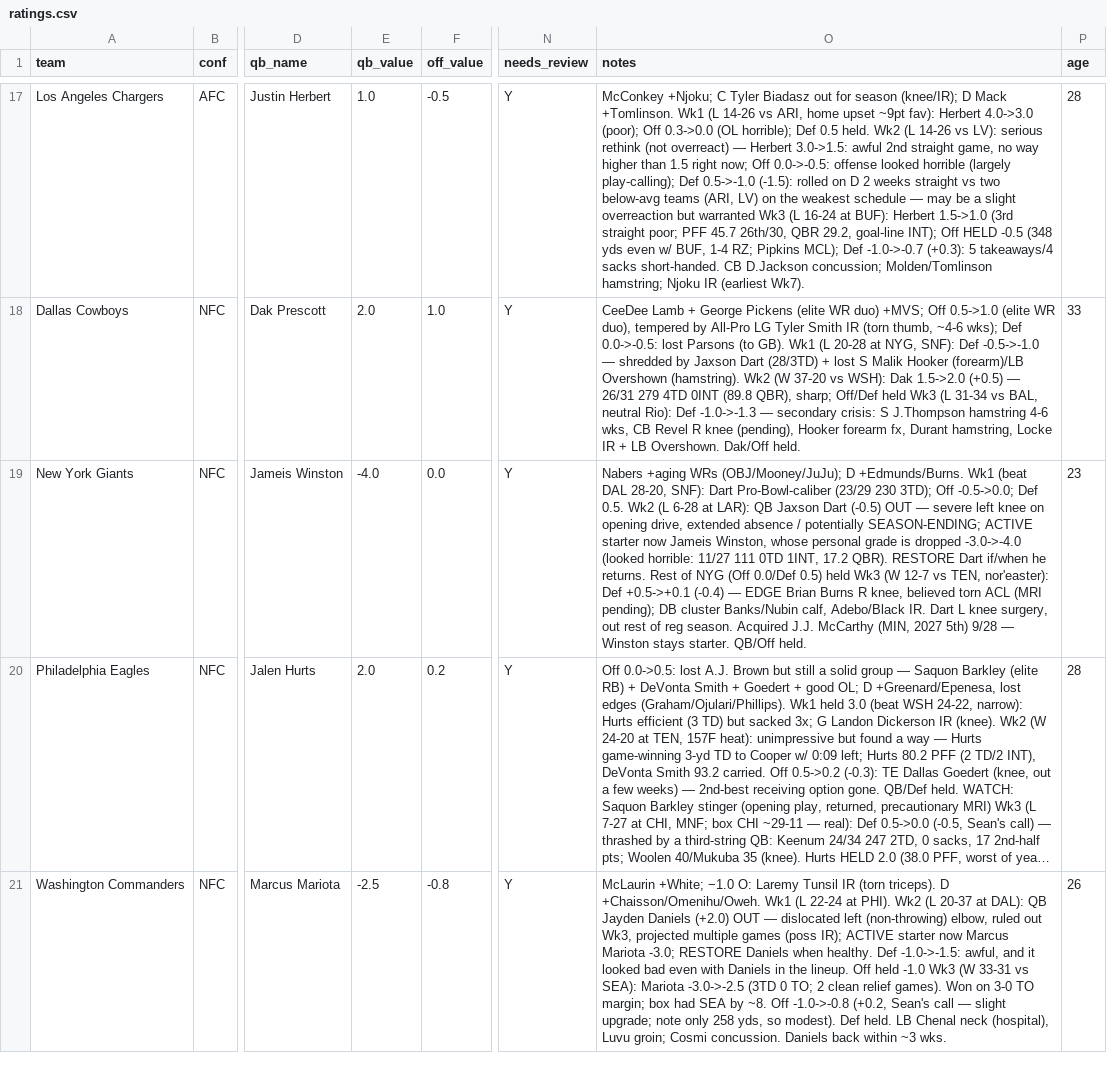
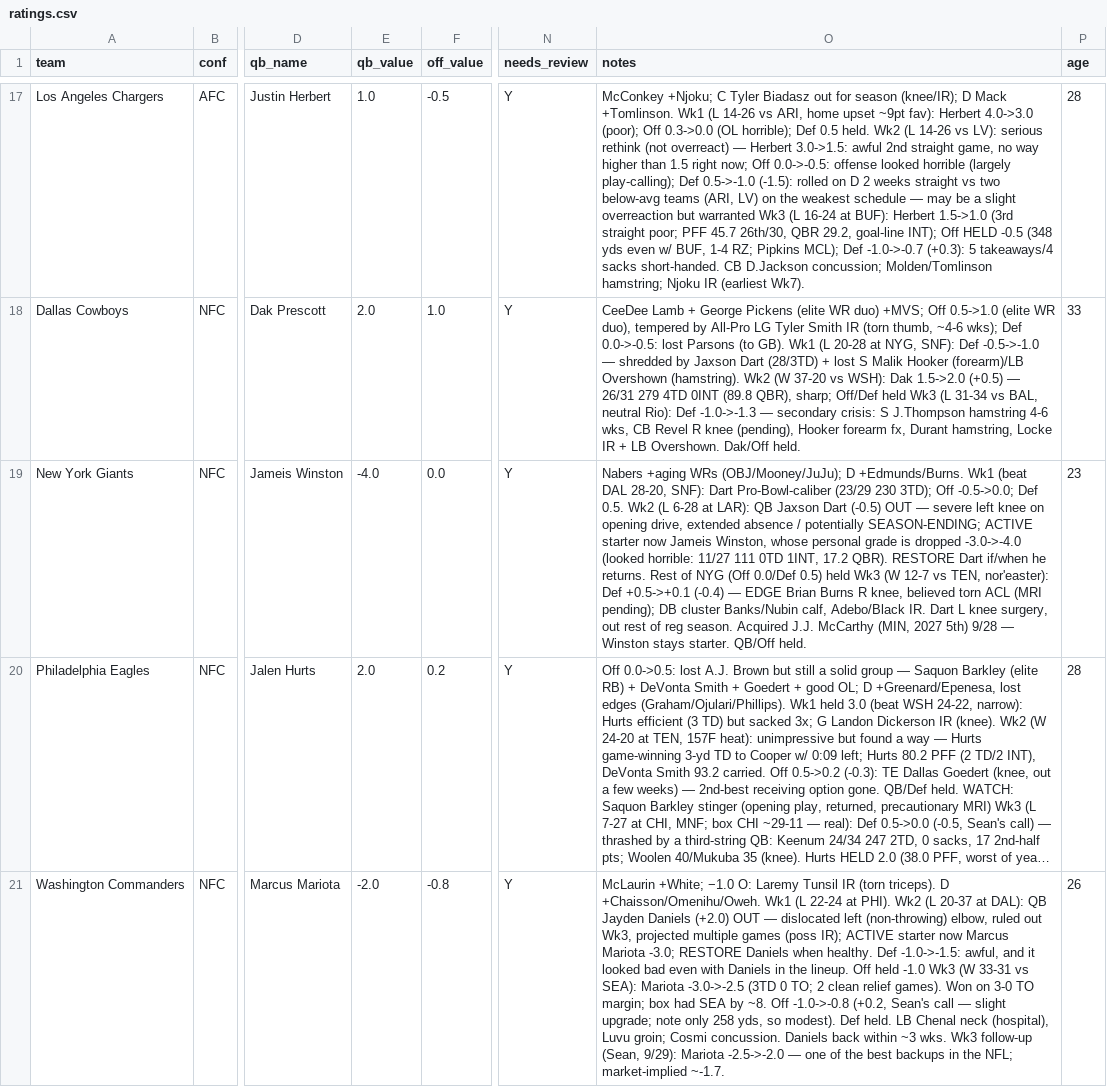
Before and after one commit to mccabe206-ops/Postgame_Outlet, a CSV file: data/ratings.csv, drawn as a sheet; only a part is shown, gaps mark what is left out; long unchanged cells end in …; the diff covers the shown part only; the diff names each change by its address in the sheet, - before the commit and + after, or states it on an @@ line.

Commit message:
Backup QB re-grade (Sean): Keenum -3.5->-2.5 (CHI -2.0), Mariota -2.5->-2.0 (WSH -4.3)

```diff
--- a/data/ratings.csv
+++ b/data/ratings.csv
-E21 (qb_value): -2.5
+E21 (qb_value): -2.0
-O21 (notes): …~3 wks.
+O21 (notes): …~3 wks. Wk3 follow-up (Sean, 9/29): Mariota -2.5->-2.0 — one of the best backups in the NFL; market-implied ~-1.7.
```
Also changed, not shown: 2 edited cells elsewhere in this file, 2 other files.
